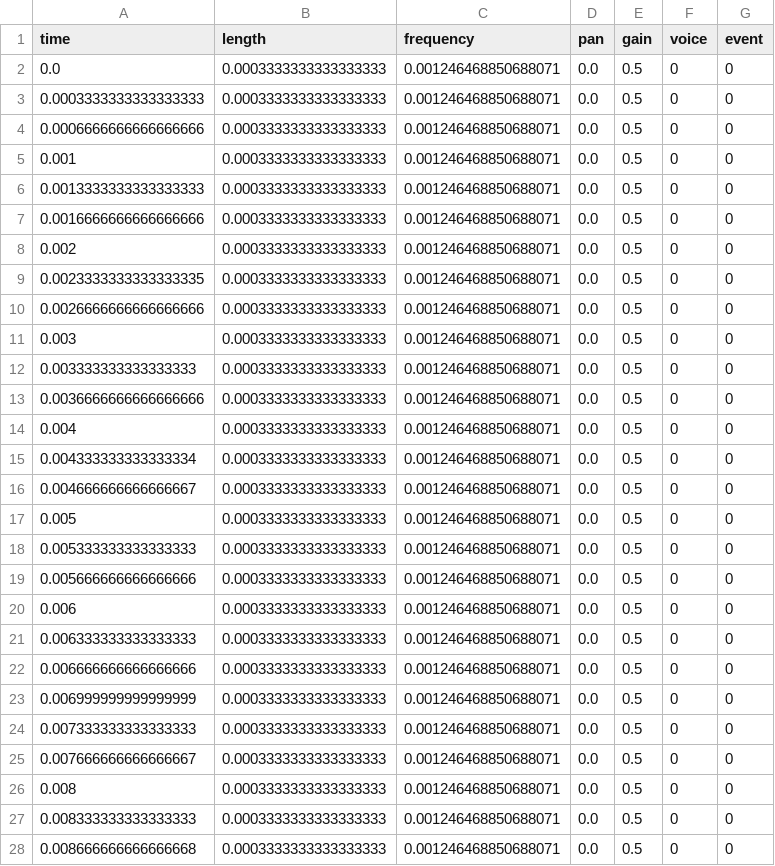
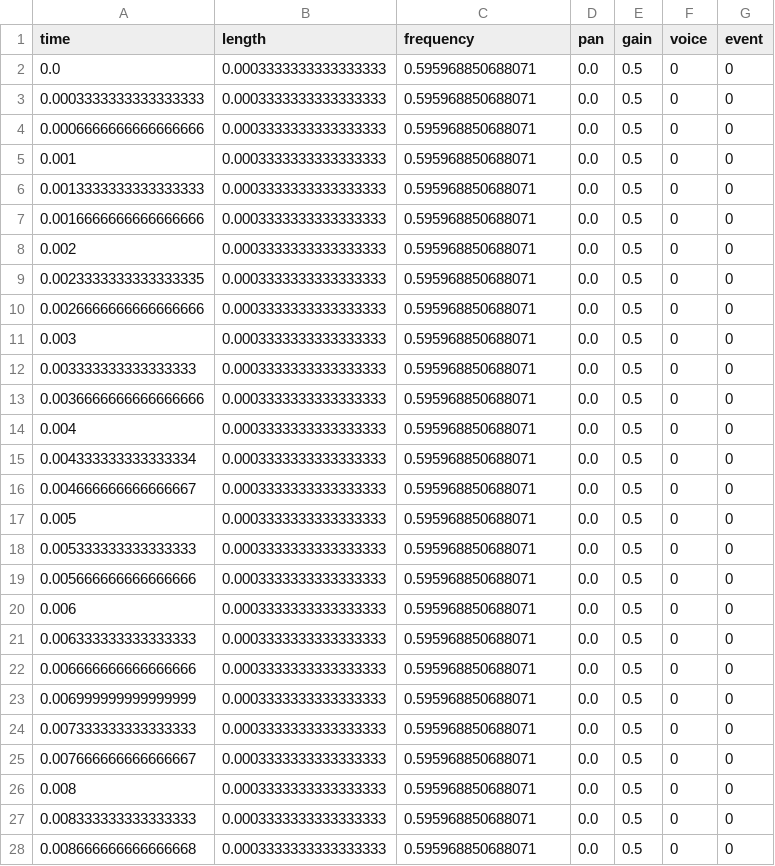
Before and after one commit to xasopheno/weresocool, a CSV file: src/test_data/play.socool.csv, drawn as a sheet; only a part is shown; the diff covers the shown part only.

Commit message:
tests: the suite finishes, and it asserts what it means
THE HANG. `it_plays_a_cool_file` shells out to `weresocool play`, which opens
the default audio device and returns when the piece ends. With no reachable
device it does not fail — it blocks forever, and takes the whole suite with
it. That is why `cargo test -p weresocool` had never once been seen to
finish: it sat for hours on a test that cannot complete here. Marked
`#[ignore]` with the command to run it deliberately on a machine with sound.

THE CSV AND JSON expectations were stale, not wrong. `play.socool` is
`{ f: 311.127 }` and the frequency column is normalised on a LOG10 axis
(1.301..3.301, i.e. 20 Hz..2 kHz). log10(311.127) normalises to
0.595968850688071 — which is what the code produces, to the last digit. The
checked-in expectation said 0.001246468850688071, which predates that axis.
Regenerated. No drum touches this piece; the drums were never the cause.

THE WAV AND STEMS asserted BIT-EXACT f32 equality. These samples come out of
a long chain of float arithmetic, and reassociation by the optimiser or a
different FMA decision moves the last bits without changing what anyone
hears. Measured drift on this branch: 7.0e-5 worst case, 0.056% of peak, on
a branch named `perf-optimizations`. The file already kept separate Windows
and Unix expectations because bit-exactness is not a promise the platform
makes; asserting `==` on top of that was asking for a guarantee that does not
exist. Now compared with a 1e-3 tolerance — about -60 dB here, far below
audibility and far above drift, and still tight enough to fail on a real
synthesis change.

Stems compare as AUDIO too. They are WAVs, and the old byte-similarity check
("95% of bytes match") is neither necessary nor sufficient for "sounds the
same" — a sub-audible difference scrambles mantissa bytes arbitrarily.

88 pass, 0 fail, 1 ignored, in seconds.

```diff
--- a/src/test_data/play.socool.csv
+++ b/src/test_data/play.socool.csv
@@ -1,28 +1,28 @@
 time,length,frequency,pan,gain,voice,event
-0.0,0.0003333333333333333,0.001246468850688071,0.0,0.5,0,0
-0.0003333333333333333,0.0003333333333333333,0.001246468850688071,0.0,0.5,0,0
-0.0006666666666666666,0.0003333333333333333,0.001246468850688071,0.0,0.5,0,0
-0.001,0.0003333333333333333,0.001246468850688071,0.0,0.5,0,0
-0.0013333333333333333,0.0003333333333333333,0.001246468850688071,0.0,0.5,0,0
-0.0016666666666666666,0.0003333333333333333,0.001246468850688071,0.0,0.5,0,0
-0.002,0.0003333333333333333,0.001246468850688071,0.0,0.5,0,0
-0.0023333333333333335,0.0003333333333333333,0.001246468850688071,0.0,0.5,0,0
-0.0026666666666666666,0.0003333333333333333,0.001246468850688071,0.0,0.5,0,0
-0.003,0.0003333333333333333,0.001246468850688071,0.0,0.5,0,0
-0.003333333333333333,0.0003333333333333333,0.001246468850688071,0.0,0.5,0,0
-0.0036666666666666666,0.0003333333333333333,0.001246468850688071,0.0,0.5,0,0
-0.004,0.0003333333333333333,0.001246468850688071,0.0,0.5,0,0
-0.004333333333333334,0.0003333333333333333,0.001246468850688071,0.0,0.5,0,0
-0.004666666666666667,0.0003333333333333333,0.001246468850688071,0.0,0.5,0,0
-0.005,0.0003333333333333333,0.001246468850688071,0.0,0.5,0,0
-0.005333333333333333,0.0003333333333333333,0.001246468850688071,0.0,0.5,0,0
-0.005666666666666666,0.0003333333333333333,0.001246468850688071,0.0,0.5,0,0
-0.006,0.0003333333333333333,0.001246468850688071,0.0,0.5,0,0
-0.006333333333333333,0.0003333333333333333,0.001246468850688071,0.0,0.5,0,0
-0.006666666666666666,0.0003333333333333333,0.001246468850688071,0.0,0.5,0,0
-0.006999999999999999,0.0003333333333333333,0.001246468850688071,0.0,0.5,0,0
-0.007333333333333333,0.0003333333333333333,0.001246468850688071,0.0,0.5,0,0
-0.007666666666666667,0.0003333333333333333,0.001246468850688071,0.0,0.5,0,0
-0.008,0.0003333333333333333,0.001246468850688071,0.0,0.5,0,0
-0.008333333333333333,0.0003333333333333333,0.001246468850688071,0.0,0.5,0,0
-0.008666666666666668,0.0003333333333333333,0.001246468850688071,0.0,0.5,0,0
+0.0,0.0003333333333333333,0.595968850688071,0.0,0.5,0,0
+0.0003333333333333333,0.0003333333333333333,0.595968850688071,0.0,0.5,0,0
+0.0006666666666666666,0.0003333333333333333,0.595968850688071,0.0,0.5,0,0
+0.001,0.0003333333333333333,0.595968850688071,0.0,0.5,0,0
+0.0013333333333333333,0.0003333333333333333,0.595968850688071,0.0,0.5,0,0
+0.0016666666666666666,0.0003333333333333333,0.595968850688071,0.0,0.5,0,0
+0.002,0.0003333333333333333,0.595968850688071,0.0,0.5,0,0
+0.0023333333333333335,0.0003333333333333333,0.595968850688071,0.0,0.5,0,0
+0.0026666666666666666,0.0003333333333333333,0.595968850688071,0.0,0.5,0,0
+0.003,0.0003333333333333333,0.595968850688071,0.0,0.5,0,0
+0.003333333333333333,0.0003333333333333333,0.595968850688071,0.0,0.5,0,0
+0.0036666666666666666,0.0003333333333333333,0.595968850688071,0.0,0.5,0,0
+0.004,0.0003333333333333333,0.595968850688071,0.0,0.5,0,0
+0.004333333333333334,0.0003333333333333333,0.595968850688071,0.0,0.5,0,0
+0.004666666666666667,0.0003333333333333333,0.595968850688071,0.0,0.5,0,0
+0.005,0.0003333333333333333,0.595968850688071,0.0,0.5,0,0
+0.005333333333333333,0.0003333333333333333,0.595968850688071,0.0,0.5,0,0
+0.005666666666666666,0.0003333333333333333,0.595968850688071,0.0,0.5,0,0
+0.006,0.0003333333333333333,0.595968850688071,0.0,0.5,0,0
+0.006333333333333333,0.0003333333333333333,0.595968850688071,0.0,0.5,0,0
+0.006666666666666666,0.0003333333333333333,0.595968850688071,0.0,0.5,0,0
+0.006999999999999999,0.0003333333333333333,0.595968850688071,0.0,0.5,0,0
+0.007333333333333333,0.0003333333333333333,0.595968850688071,0.0,0.5,0,0
+0.007666666666666667,0.0003333333333333333,0.595968850688071,0.0,0.5,0,0
+0.008,0.0003333333333333333,0.595968850688071,0.0,0.5,0,0
+0.008333333333333333,0.0003333333333333333,0.595968850688071,0.0,0.5,0,0
+0.008666666666666668,0.0003333333333333333,0.595968850688071,0.0,0.5,0,0
```
Also changed, not shown: 3 edited cells elsewhere in this file, 2 other files.
